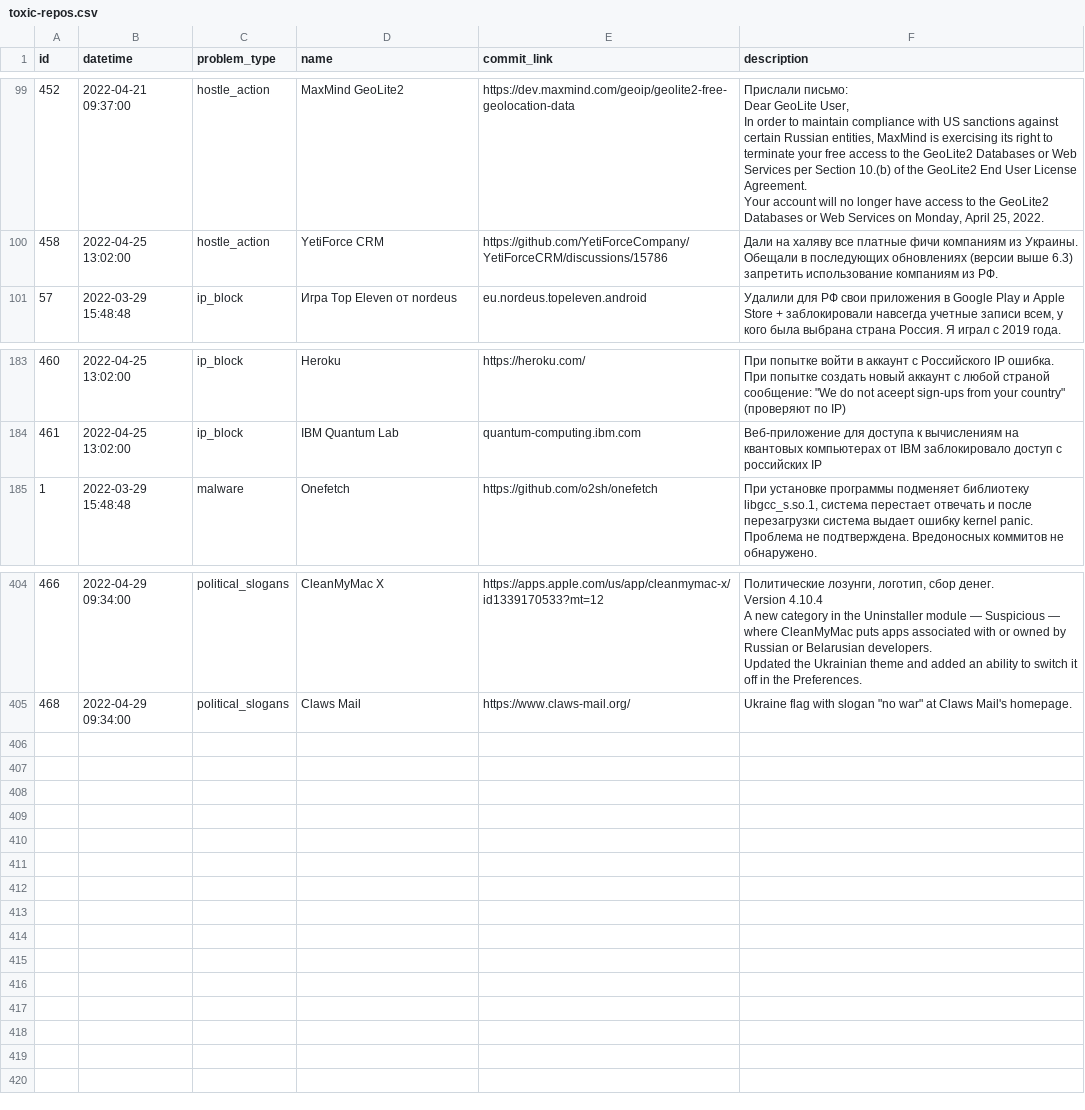
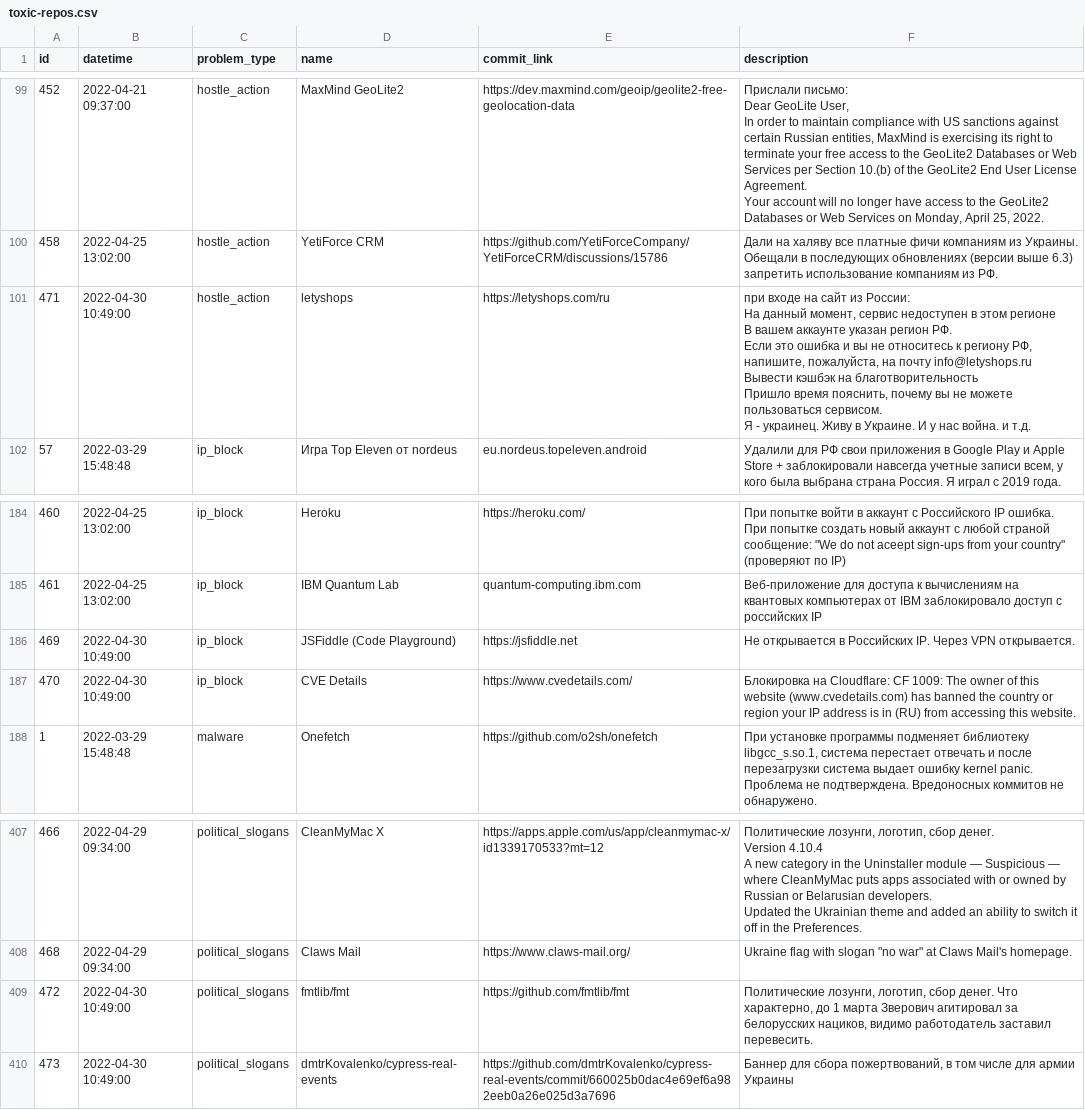
Before and after one commit to toxic-repos/toxic-repos, a CSV file: data/csv/toxic-repos.csv, drawn as a sheet; only a part is shown, gaps mark what is left out; ↵ is a line break in a cell; the diff names each change by its address in the sheet, - before the commit and + after, or states it on an @@ line.

Commit message:
list update

```diff
--- a/data/csv/toxic-repos.csv
+++ b/data/csv/toxic-repos.csv
+row 101: 471 | 2022-04-30 10:49:00 | hostle_action | letyshops | https://letyshops.com/ru | при входе на сайт из России: ↵ На данный момент, сервис недоступен в этом регионе ↵ В вашем аккаунте указан регион РФ. ↵ Если это ошибка и вы не относитесь к региону РФ, напишите, пожалуйста, на почту info@letyshops.ru ↵ Вывести кэшбэк на благотворительность ↵ Пришло время пояснить, почему вы не можете пользоваться сервисом. ↵ Я - украинец. Живу в Украине. И у нас война. и т.д.
+row 186: 469 | 2022-04-30 10:49:00 | ip_block | JSFiddle (Code Playground) | https://jsfiddle.net | Не открывается в Российских IP. Через VPN открывается.
+row 187: 470 | 2022-04-30 10:49:00 | ip_block | CVE Details | https://www.cvedetails.com/ | Блокировка на Cloudflare: CF 1009: The owner of this website (www.cvedetails.com) has banned the country or region your IP address is in (RU) from accessing this website.
+row 409: 472 | 2022-04-30 10:49:00 | political_slogans | fmtlib/fmt | https://github.com/fmtlib/fmt | Политические лозунги, логотип, сбор денег. Что характерно, до 1 марта Зверович агитировал за белорусских нациков, видимо работодатель заставил перевесить.
+row 410: 473 | 2022-04-30 10:49:00 | political_slogans | dmtrKovalenko/cypress-real-events | https://github.com/dmtrKovalenko/cypress-real-events/commit/660025b0dac4e69ef6a982eeb0a26e025d3a7696 | Баннер для сбора пожертвований, в том числе для армии Украины
```
Also changed, not shown: 4 other files.
